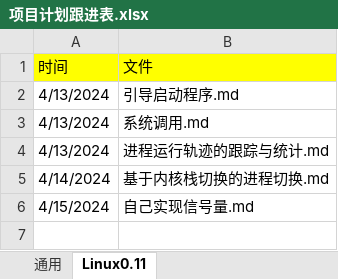
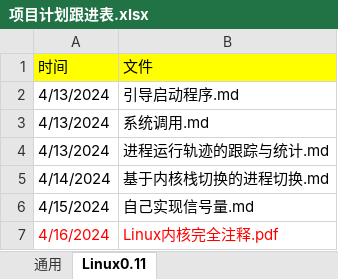
Before and after one commit to niu0217/Linux, an Excel workbook: 项目计划跟进表.xlsx, sheet Linux0.11, drawn as a sheet; values as stored, in another font and other column widths than the file's, no borders; the diff names each change by its address in the sheet, - before the commit and + after, or states it on an @@ line.

Commit message:
Linux内核完全注释.pdf

```diff
--- a/项目计划跟进表.xlsx (sheet Linux0.11)
+++ b/项目计划跟进表.xlsx (sheet Linux0.11)
+row 7: 4/16/2024 | Linux内核完全注释.pdf
```
Also changed, not shown: 2 other files.
